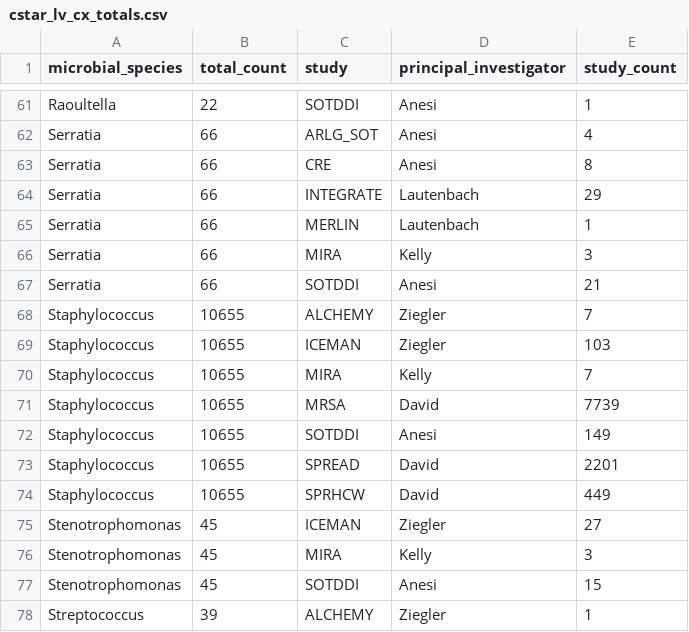
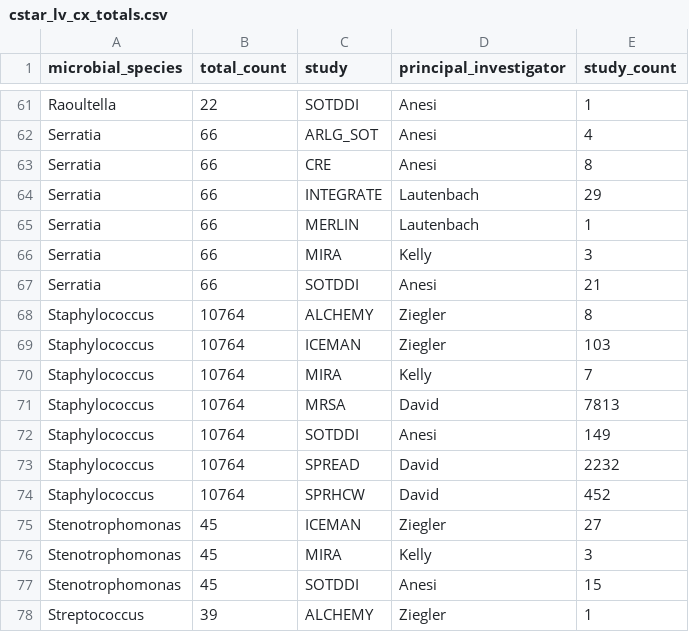
Before and after one commit to bjklab/motionlab-site, a CSV file: data_cstar/cstar_lv_cx_totals.csv, drawn as a sheet; only a part is shown, gaps mark what is left out.

```diff
--- a/data_cstar/cstar_lv_cx_totals.csv
+++ b/data_cstar/cstar_lv_cx_totals.csv
@@ -67,9 +67,9 @@ Serratia,66,MIRA,Kelly,3
 Serratia,66,SOTDDI,Anesi,21
-Staphylococcus,10655,ALCHEMY,Ziegler,7
-Staphylococcus,10655,ICEMAN,Ziegler,103
-Staphylococcus,10655,MIRA,Kelly,7
-Staphylococcus,10655,MRSA,David,7739
-Staphylococcus,10655,SOTDDI,Anesi,149
-Staphylococcus,10655,SPREAD,David,2201
-Staphylococcus,10655,SPRHCW,David,449
+Staphylococcus,10764,ALCHEMY,Ziegler,8
+Staphylococcus,10764,ICEMAN,Ziegler,103
+Staphylococcus,10764,MIRA,Kelly,7
+Staphylococcus,10764,MRSA,David,7813
+Staphylococcus,10764,SOTDDI,Anesi,149
+Staphylococcus,10764,SPREAD,David,2232
+Staphylococcus,10764,SPRHCW,David,452
 Stenotrophomonas,45,ICEMAN,Ziegler,27
```
Also changed, not shown: data_cstar/cstar_lv_raw_specimen_totals.csv, data_cstar/spaceman/study_specimen_totals_spaceman.csv, 38 other files.
